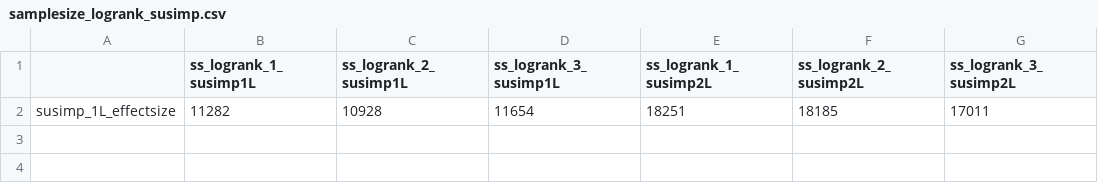
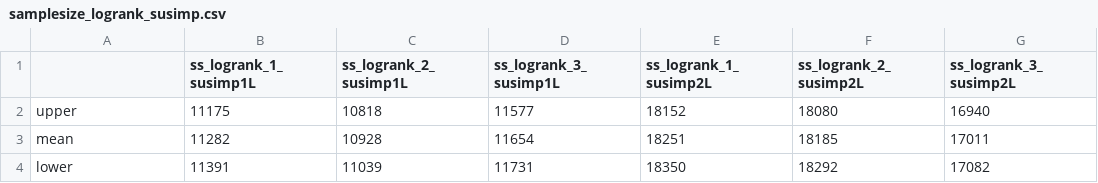
Before and after one commit to baillielab/SF94, a CSV file: Outputs/samplesize_logrank_susimp.csv, drawn as a sheet.

```diff
--- a/Outputs/samplesize_logrank_susimp.csv
+++ b/Outputs/samplesize_logrank_susimp.csv
@@ -1,2 +1,4 @@
 "","ss_logrank_1_susimp1L","ss_logrank_2_susimp1L","ss_logrank_3_susimp1L","ss_logrank_1_susimp2L","ss_logrank_2_susimp2L","ss_logrank_3_susimp2L"
-"susimp_1L_effectsize",11282,10928,11654,18251,18185,17011
+"upper",11175,10818,11577,18152,18080,16940
+"mean",11282,10928,11654,18251,18185,17011
+"lower",11391,11039,11731,18350,18292,17082
```
Also changed, not shown: Outputs/HR_mort_susimp.csv, 13 other files.
